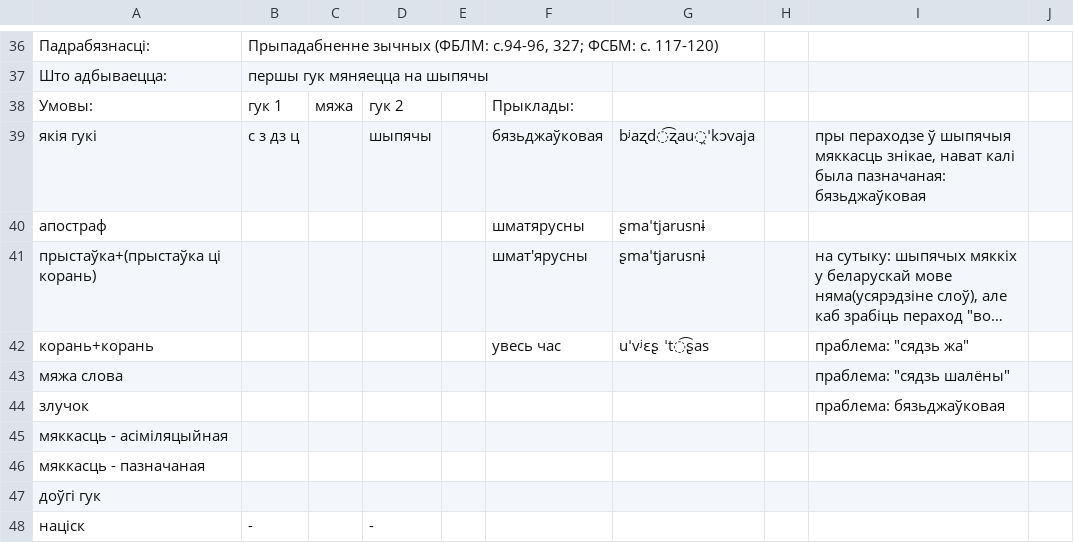
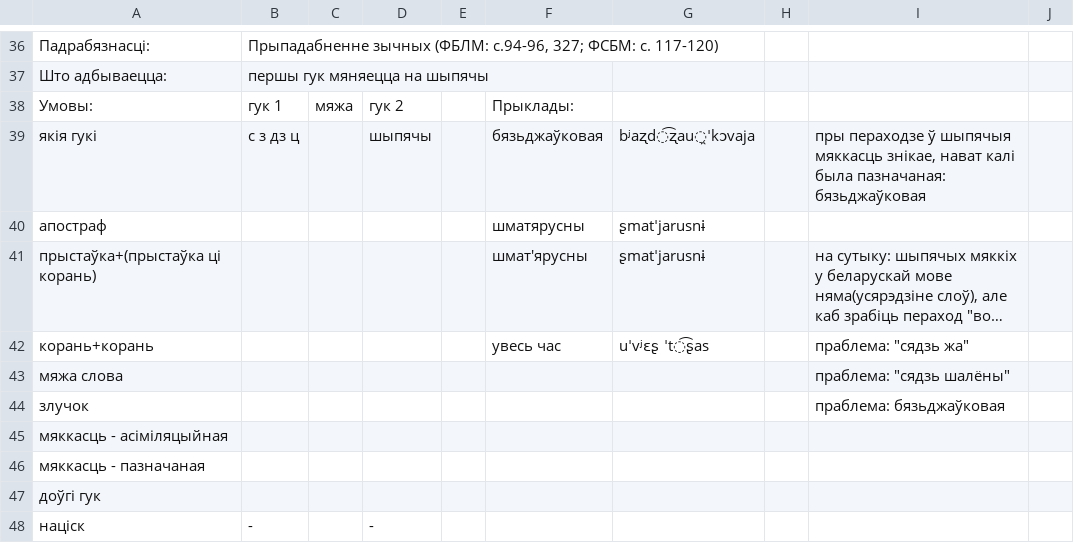
Before and after one commit to Belarus/BelG2P, a TSV file: src/SypiacyjaSvisciacyja.tsv, drawn as a sheet; only a part is shown, gaps mark what is left out; long unchanged cells end in …; the diff names each change by its address in the sheet, - before the commit and + after, or states it on an @@ line.

```diff
--- a/src/SypiacyjaSvisciacyja.tsv
+++ b/src/SypiacyjaSvisciacyja.tsv
-G40:G41: ʂmaˈtjarusnɨ
+G40:G41: ʂmatˈjarusnɨ
```
Also changed, not shown: src/Miakkasc.tsv, src/Sprascennie.tsv.
